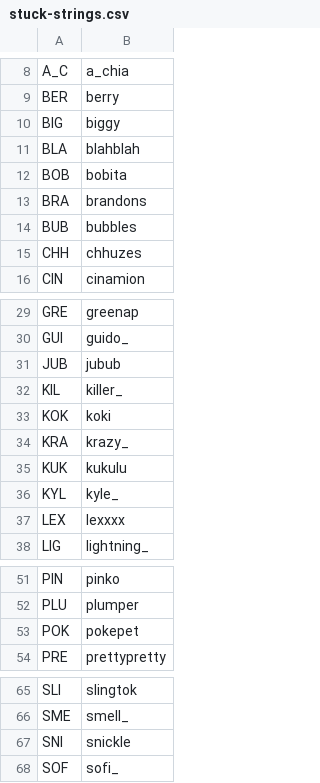
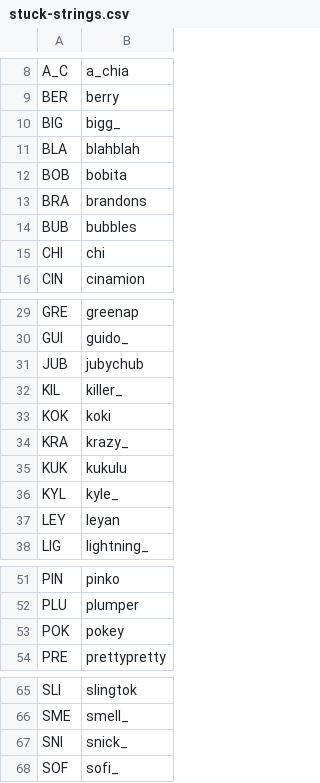
Before and after one commit to veprice/tileSetter, a CSV file: data/stuck-strings.csv, drawn as a sheet; only a part is shown, gaps mark what is left out.

Commit message:
LEX -> LEY; CHJ -> CHI

```diff
--- a/data/stuck-strings.csv
+++ b/data/stuck-strings.csv
@@ -9,3 +9,3 @@ A_C,a_chia
 BER,berry
-BIG,biggy
+BIG,bigg_
 BLA,blahblah
@@ -14,3 +14,3 @@ BRA,brandons
 BUB,bubbles
-CHH,chhuzes
+CHI,chi
 CIN,cinamion
@@ -30,3 +30,3 @@ GRE,greenap
 GUI,guido_
-JUB,jubub
+JUB,jubychub
 KIL,killer_
@@ -36,3 +36,3 @@ KUK,kukulu
 KYL,kyle_
-LEX,lexxxx
+LEY,leyan
 LIG,lightning_
@@ -52,3 +52,3 @@ PIN,pinko
 PLU,plumper
-POK,pokepet
+POK,pokey
 PRE,prettypretty
@@ -66,3 +66,3 @@ SLI,slingtok
 SME,smell_
-SNI,snickle
+SNI,snick_
 SOF,sofi_
```
